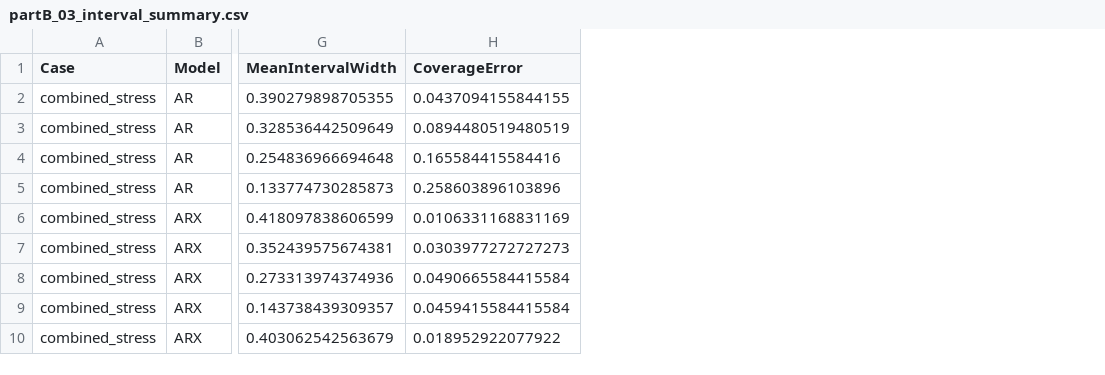
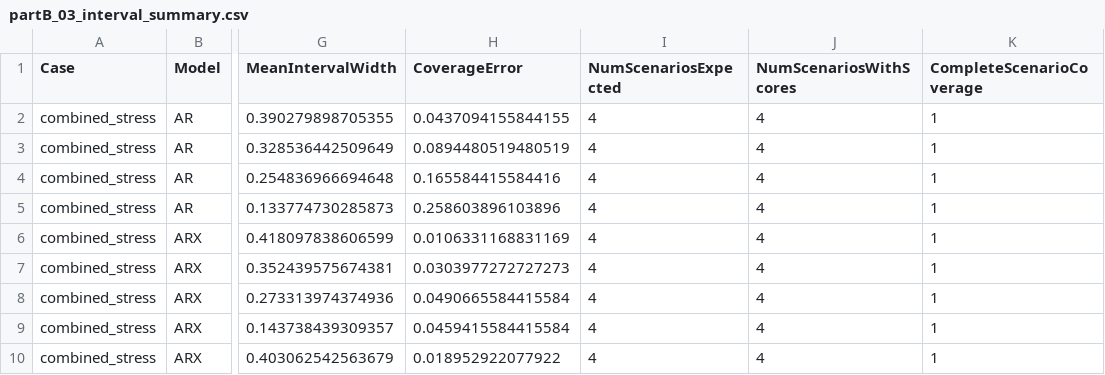
Before and after one commit to Kaahin-19/hybrid-epidemic-forecasting, a CSV file: results/partB/tables/partB_03_interval_summary.csv, drawn as a sheet; only a part is shown, gaps mark what is left out; the diff names each change by its address in the sheet, - before the commit and + after, or states it on an @@ line.

```diff
--- a/results/partB/tables/partB_03_interval_summary.csv
+++ b/results/partB/tables/partB_03_interval_summary.csv
+column I (NumScenariosExpected), rows 2-10: all 4
+column J (NumScenariosWithScores), rows 2-10: all 4
+column K (CompleteScenarioCoverage), rows 2-10: all 1
```
Also changed, not shown: results/partB/tables/partB_03_degradation_summary.csv, results/partB/tables/partB_03_horizon_summary.csv, 15 other files.
